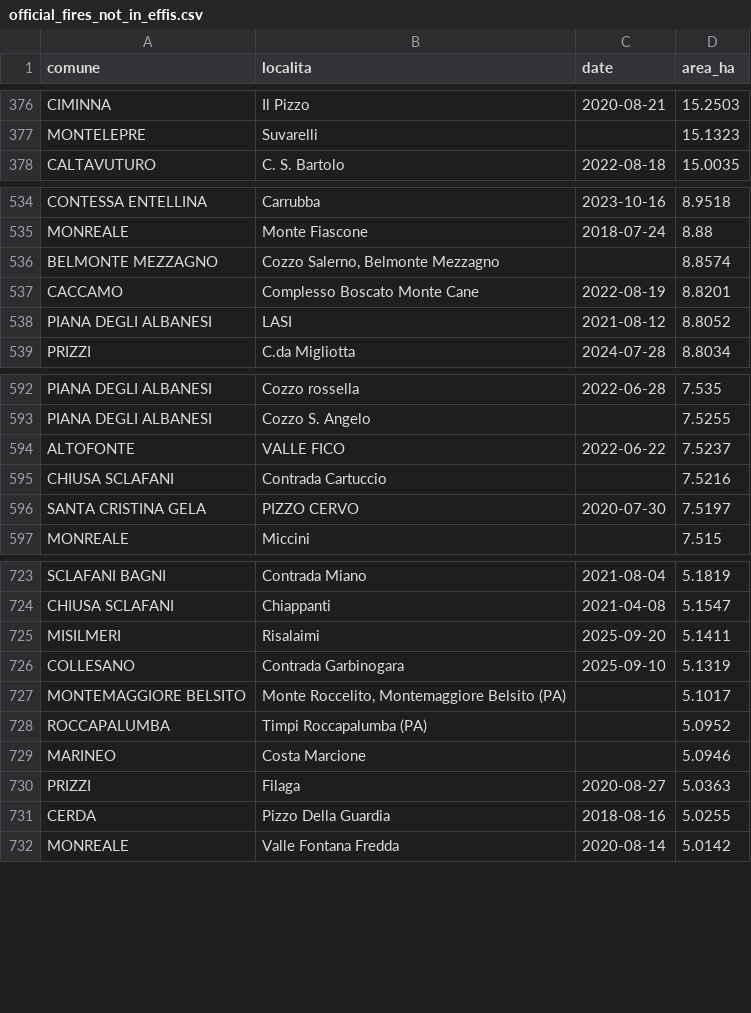
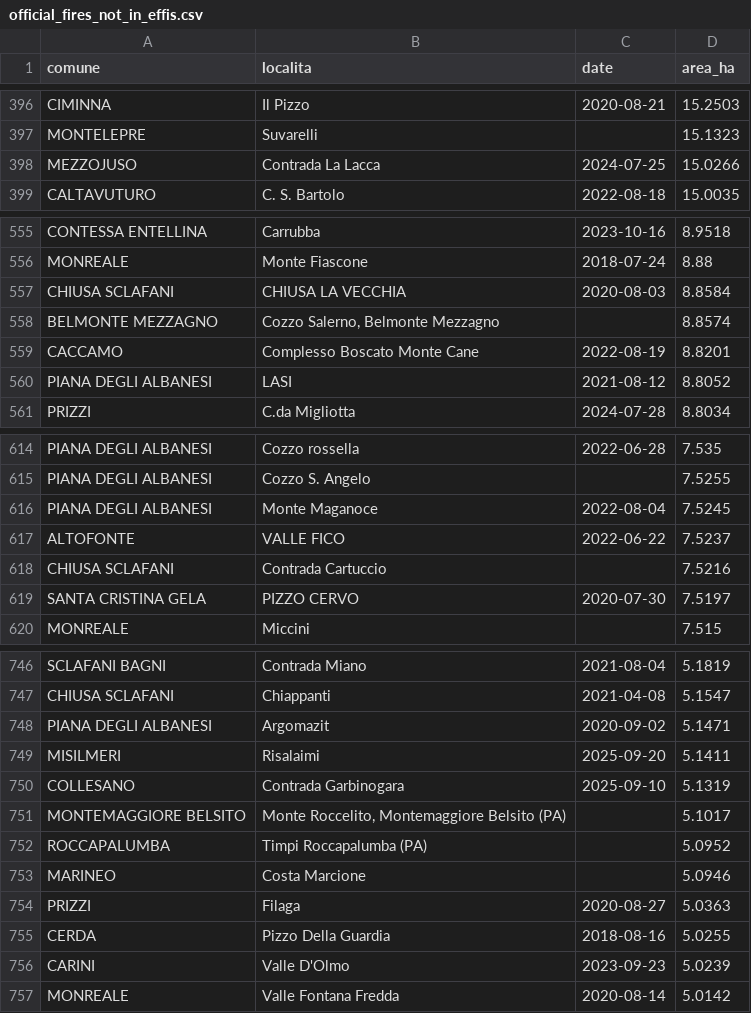
Before and after one commit to beneficentdigital/san-mauro-castelverde-poc, a CSV file: data/processed/official_fires_not_in_effis.csv, drawn as a sheet; only a part is shown, gaps mark what is left out; the diff covers the shown part only.

```diff
--- a/data/processed/official_fires_not_in_effis.csv
+++ b/data/processed/official_fires_not_in_effis.csv
@@ -377,2 +397,3 @@ CIMINNA,Il Pizzo,2020-08-21,15.2503
 MONTELEPRE,Suvarelli,,15.1323
+MEZZOJUSO,Contrada La Lacca,2024-07-25,15.0266
 CALTAVUTURO,C. S. Bartolo,2022-08-18,15.0035
@@ -535,2 +556,3 @@ CONTESSA ENTELLINA,Carrubba,2023-10-16,8.9518
 MONREALE,Monte Fiascone,2018-07-24,8.88
+CHIUSA SCLAFANI,CHIUSA LA VECCHIA,2020-08-03,8.8584
 BELMONTE MEZZAGNO,"Cozzo Salerno, Belmonte Mezzagno",,8.8574
@@ -593,2 +615,3 @@ PIANA DEGLI ALBANESI,Cozzo rossella,2022-06-28,7.535
 PIANA DEGLI ALBANESI,Cozzo S. Angelo,,7.5255
+PIANA DEGLI ALBANESI,Monte Maganoce,2022-08-04,7.5245
 ALTOFONTE,VALLE FICO,2022-06-22,7.5237
@@ -724,2 +747,3 @@ SCLAFANI BAGNI,Contrada Miano,2021-08-04,5.1819
 CHIUSA SCLAFANI,Chiappanti,2021-04-08,5.1547
+PIANA DEGLI ALBANESI,Argomazit,2020-09-02,5.1471
 MISILMERI,Risalaimi,2025-09-20,5.1411
@@ -731,2 +755,3 @@ PRIZZI,Filaga,2020-08-27,5.0363
 CERDA,Pizzo Della Guardia,2018-08-16,5.0255
+CARINI,Valle D'Olmo,2023-09-23,5.0239
 MONREALE,Valle Fontana Fredda,2020-08-14,5.0142
```
Also changed, not shown: 26 added rows and 16 moved rows elsewhere in this file, data/processed/effis_vs_official_registry_cross_check.csv, 1 other file.
